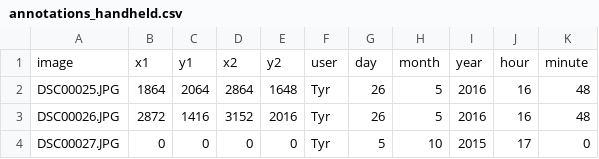
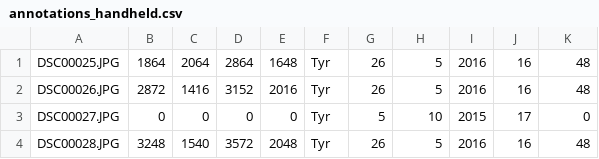
Before and after one commit to bknutson77/AgricultureAI, a CSV file: AgricultureAI/MachineLearning/GroundTruths/annotations_handheld.csv, drawn as a sheet; only a part is shown; the shorter side is filled out with more unchanged rows; the diff names each change by its address in the sheet, - before the commit and + after, or states it on an @@ line.

Commit message:
Getting rid of first line because it was causing problems for the dictionary

```diff
--- a/AgricultureAI/MachineLearning/GroundTruths/annotations_handheld.csv
+++ b/AgricultureAI/MachineLearning/GroundTruths/annotations_handheld.csv
-row 1: image | x1 | y1 | x2 | y2 | user | day | month | year | hour | minute
```
